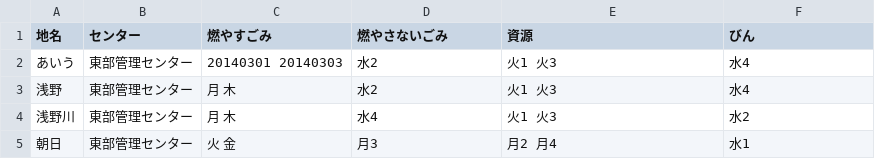
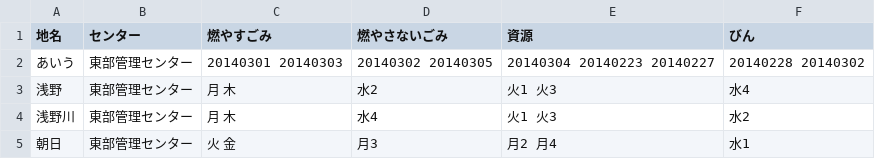
Before and after one commit to matsudadaiki/5374, a CSV file: data/area_days.csv, drawn as a sheet; only a part is shown.

Commit message:
Update area_days.csv

```diff
--- a/data/area_days.csv
+++ b/data/area_days.csv
@@ -1,3 +1,3 @@
 地名,センター,燃やすごみ,燃やさないごみ,資源,びん
-あいう,東部管理センター,20140301　20140303,水2,火1 火3,水4
+あいう,東部管理センター,20140301　20140303,20140302 20140305,20140304 20140223 20140227,20140228 20140302
 浅野,東部管理センター,月 木,水2,火1 火3,水4
```
